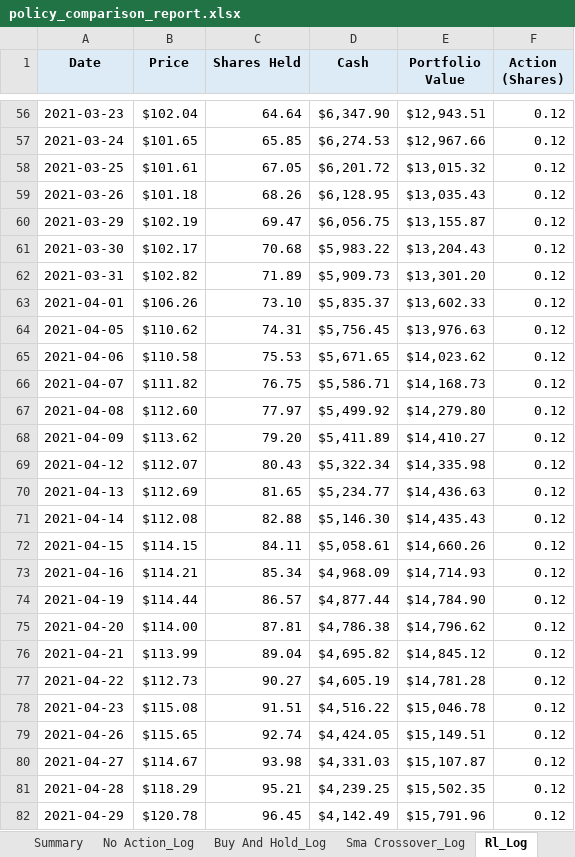
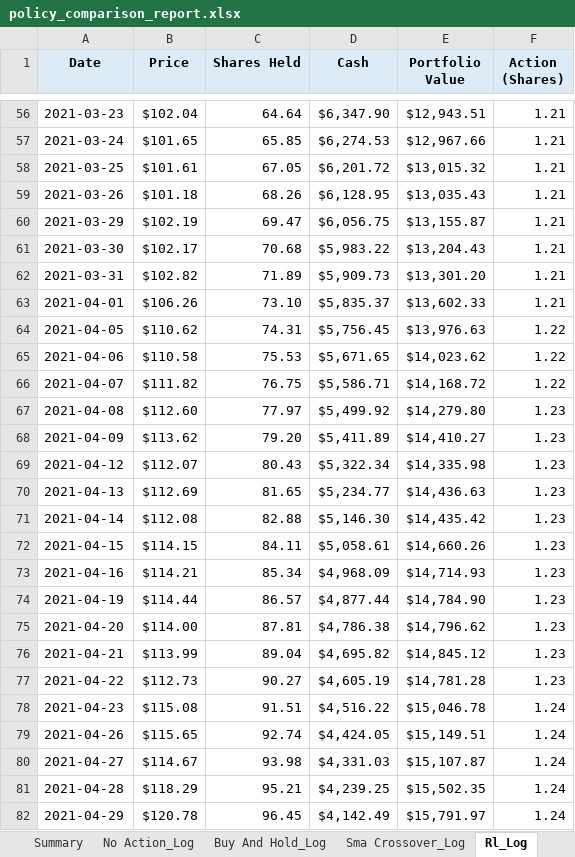
Before and after one commit to dabslee/Trading, an Excel workbook: reports/policy_comparison_report.xlsx, sheet Rl_Log, drawn as a sheet; only a part is shown, gaps mark what is left out; values as stored, in another font and other column widths than the file's, no borders; the diff covers the shown part only; the diff names each change by its address in the sheet, - before the commit and + after, or states it on an @@ line.

```diff
--- a/reports/policy_comparison_report.xlsx (sheet Rl_Log)
+++ b/reports/policy_comparison_report.xlsx (sheet Rl_Log)
-F56:F63 (Action (Shares)): 0.12
+F56:F63 (Action (Shares)): 1.21
-F64:F66 (Action (Shares)): 0.12
+F64:F66 (Action (Shares)): 1.22
-E66 (Portfolio Value): $14,168.73
+E66 (Portfolio Value): $14,168.72
-F67:F77 (Action (Shares)): 0.12
+F67:F77 (Action (Shares)): 1.23
-E71 (Portfolio Value): $14,435.43
+E71 (Portfolio Value): $14,435.42
-F78:F82 (Action (Shares)): 0.12
+F78:F82 (Action (Shares)): 1.24
-E82 (Portfolio Value): $15,791.96
+E82 (Portfolio Value): $15,791.97
```
Also changed, not shown: 270 edited cells elsewhere in this sheet, sheet Sma Crossover_Log, sheet Buy And Hold_Log, sheet Summary, 4 other files.
